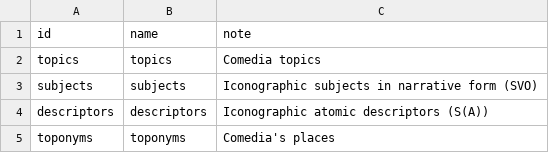
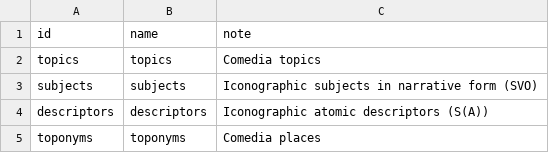
Before and after one commit to vedph/cadmus-ndp-v2, a CSV file: Cadmus.Ndp.Api/wwwroot/taxo/trees.csv, drawn as a sheet.

Commit message:
Update trees.csv

```diff
--- a/Cadmus.Ndp.Api/wwwroot/taxo/trees.csv
+++ b/Cadmus.Ndp.Api/wwwroot/taxo/trees.csv
@@ -4,2 +4,2 @@ subjects,subjects,"Iconographic subjects in narrative form (SVO)"
 descriptors,descriptors,"Iconographic atomic descriptors (S(A))"
-toponyms,toponyms,"Comedia's places"
+toponyms,toponyms,"Comedia places"
```
